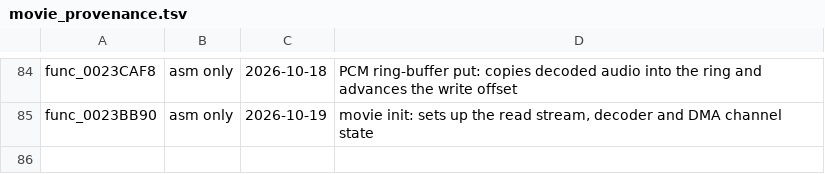
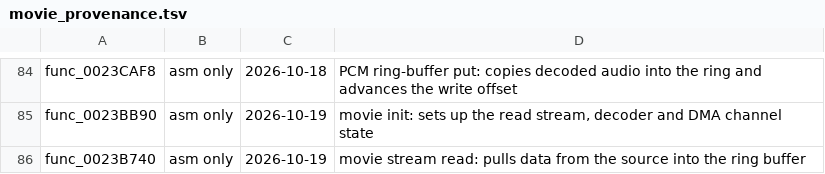
Before and after one commit to Drustburn/rac1-decomp, a TSV file: config/movie_provenance.tsv, drawn as a sheet; only a part is shown, gaps mark what is left out; the diff names each change by its address in the sheet, - before the commit and + after, or states it on an @@ line.

```diff
--- a/config/movie_provenance.tsv
+++ b/config/movie_provenance.tsv
+row 86: func_0023B740 | asm only | 2026-10-19 | movie stream read: pulls data from the source into the ring buffer
```
Also changed, not shown: 2 other files.
